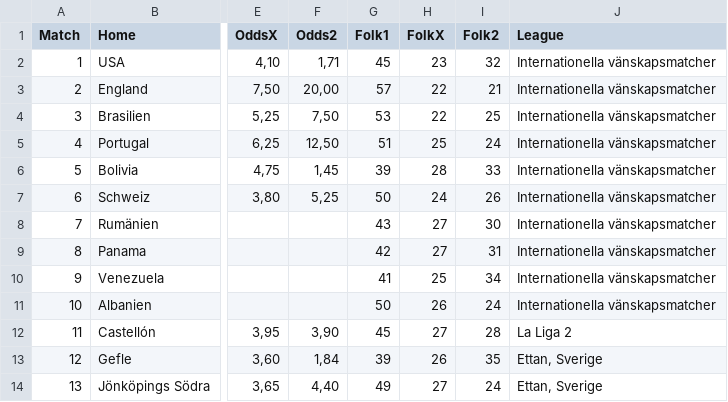
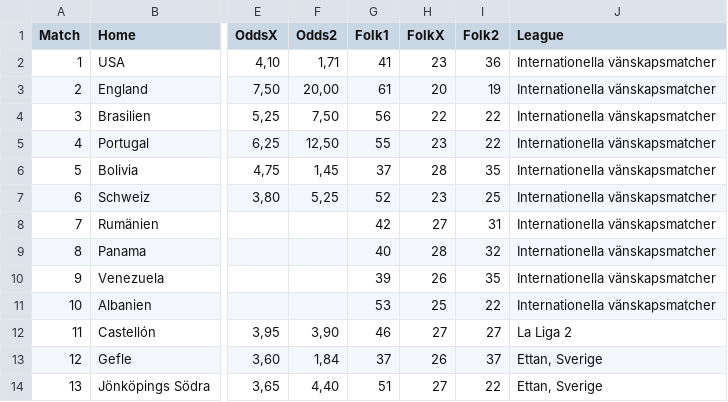
Before and after one commit to JulleFibonacci/Stryktipsdata-2---publik, a CSV file: stryktips.csv, drawn as a sheet; only a part is shown, gaps mark what is left out; the diff names each change by its address in the sheet, - before the commit and + after, or states it on an @@ line.

Commit message:
Auto update Stryktips CSV

```diff
--- a/stryktips.csv
+++ b/stryktips.csv
-G2 (Folk1): 45
+G2 (Folk1): 41
-I2 (Folk2): 32
+I2 (Folk2): 36
-G3 (Folk1): 57
+G3 (Folk1): 61
-H3 (FolkX): 22
+H3 (FolkX): 20
-I3 (Folk2): 21
+I3 (Folk2): 19
-G4 (Folk1): 53
+G4 (Folk1): 56
-I4 (Folk2): 25
+I4 (Folk2): 22
-G5 (Folk1): 51
+G5 (Folk1): 55
-H5 (FolkX): 25
+H5 (FolkX): 23
-I5 (Folk2): 24
+I5 (Folk2): 22
-G6 (Folk1): 39
+G6 (Folk1): 37
-I6 (Folk2): 33
+I6 (Folk2): 35
-G7 (Folk1): 50
+G7 (Folk1): 52
-H7 (FolkX): 24
+H7 (FolkX): 23
-I7 (Folk2): 26
+I7 (Folk2): 25
-G8 (Folk1): 43
+G8 (Folk1): 42
-I8 (Folk2): 30
+I8 (Folk2): 31
-G9 (Folk1): 42
+G9 (Folk1): 40
-H9 (FolkX): 27
+H9 (FolkX): 28
-I9 (Folk2): 31
+I9 (Folk2): 32
-G10 (Folk1): 41
+G10 (Folk1): 39
-H10 (FolkX): 25
+H10 (FolkX): 26
-I10 (Folk2): 34
+I10 (Folk2): 35
-G11 (Folk1): 50
+G11 (Folk1): 53
-H11 (FolkX): 26
+H11 (FolkX): 25
-I11 (Folk2): 24
+I11 (Folk2): 22
-G12 (Folk1): 45
+G12 (Folk1): 46
-I12 (Folk2): 28
+I12 (Folk2): 27
-G13 (Folk1): 39
+G13 (Folk1): 37
-I13 (Folk2): 35
+I13 (Folk2): 37
-G14 (Folk1): 49
+G14 (Folk1): 51
-I14 (Folk2): 24
+I14 (Folk2): 22
```
